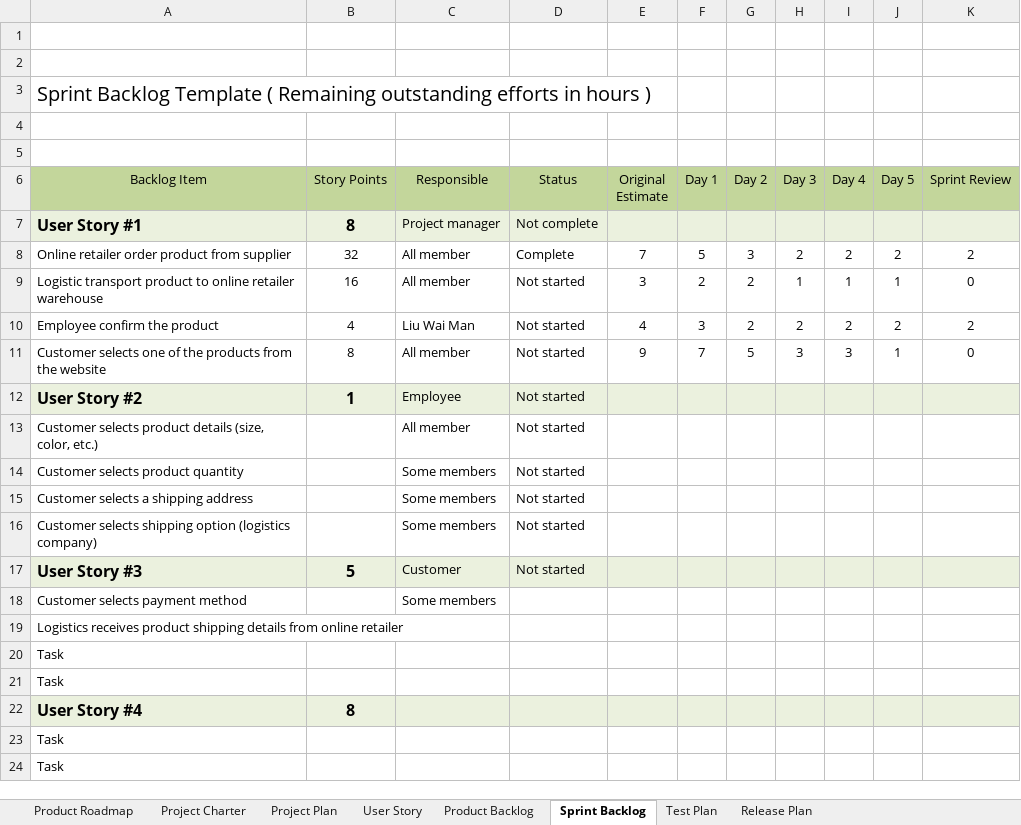
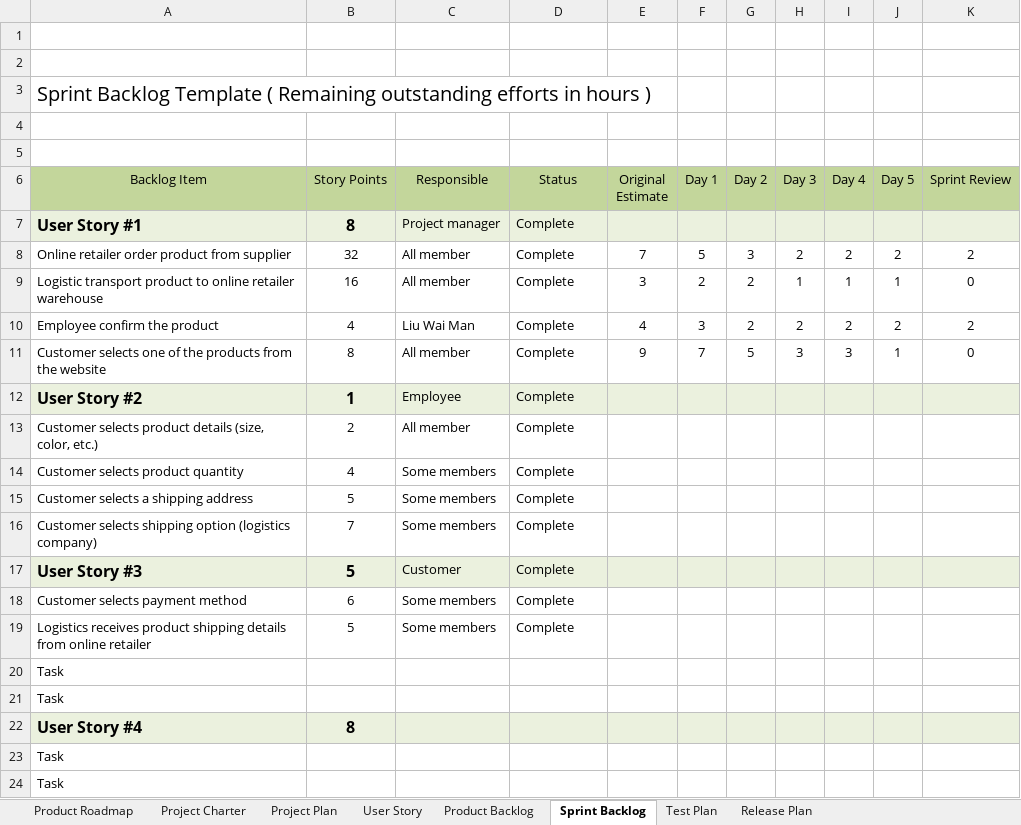
Before and after one commit to victorlaulaulau/302cem_online_retailer_assessment, an Excel workbook: Agile-master-template(Group2-version9).xlsx, sheet Sprint Backlog, drawn as a sheet; only a part is shown; values as stored, in another font and other column widths than the file's, no borders; charts and pictures not drawn; removed rows and columns are numbered as before the commit, all else as after; the diff names each change by its address in the sheet, - before the commit and + after, or states it on an @@ line.

```diff
--- a/Agile-master-template(Group2-version9).xlsx (sheet Sprint Backlog)
+++ b/Agile-master-template(Group2-version9).xlsx (sheet Sprint Backlog)
-D7 (Status): Not complete
+D7 (Status): Complete
-D9:D17 (Status): Not started
+D9:D17 (Status): Complete
-B13 (Story Points): (empty)
+B13 (Story Points): 2
-B14 (Story Points): (empty)
+B14 (Story Points): 4
-B15 (Story Points): (empty)
+B15 (Story Points): 5
-B16 (Story Points): (empty)
+B16 (Story Points): 7
-B18 (Story Points): (empty)
+B18 (Story Points): 6
-D18 (Status): (empty)
+D18 (Status): Complete
-row 19: Logistics receives product shipping details from online retailer
+row 19: Logistics receives product shipping details from online retailer | 5 | Some members | Complete
```
Also changed, not shown: sheet Product Backlog, sheet User Story, sheet Project Plan.
